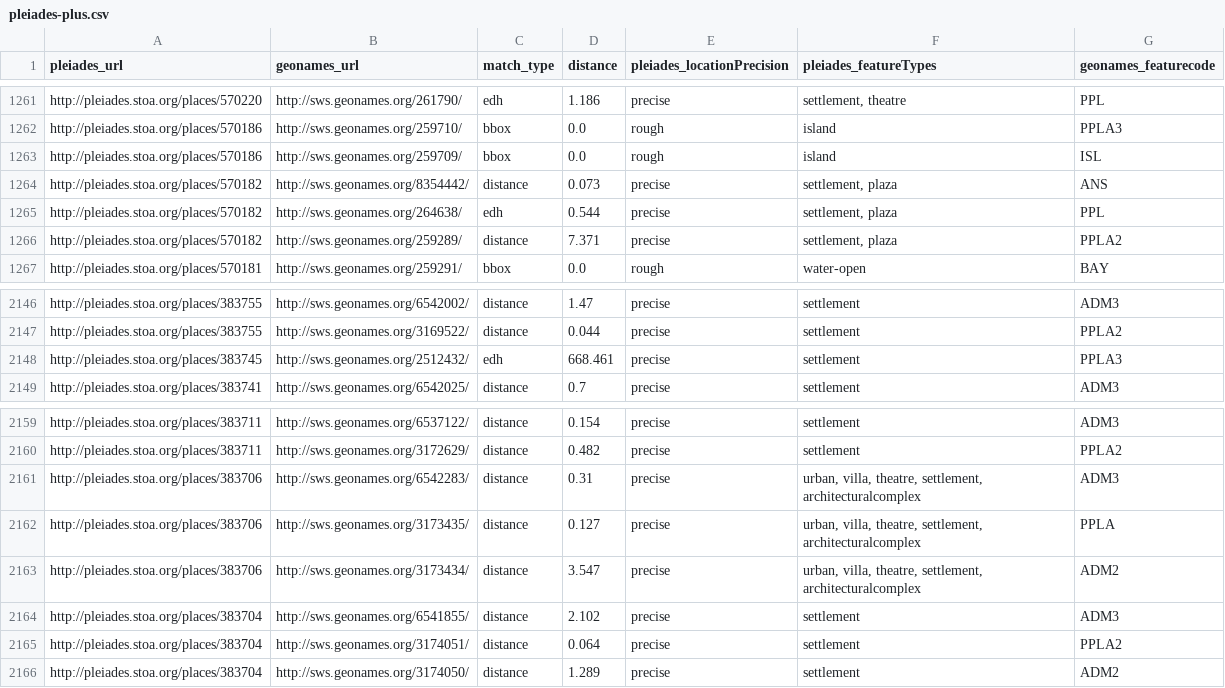
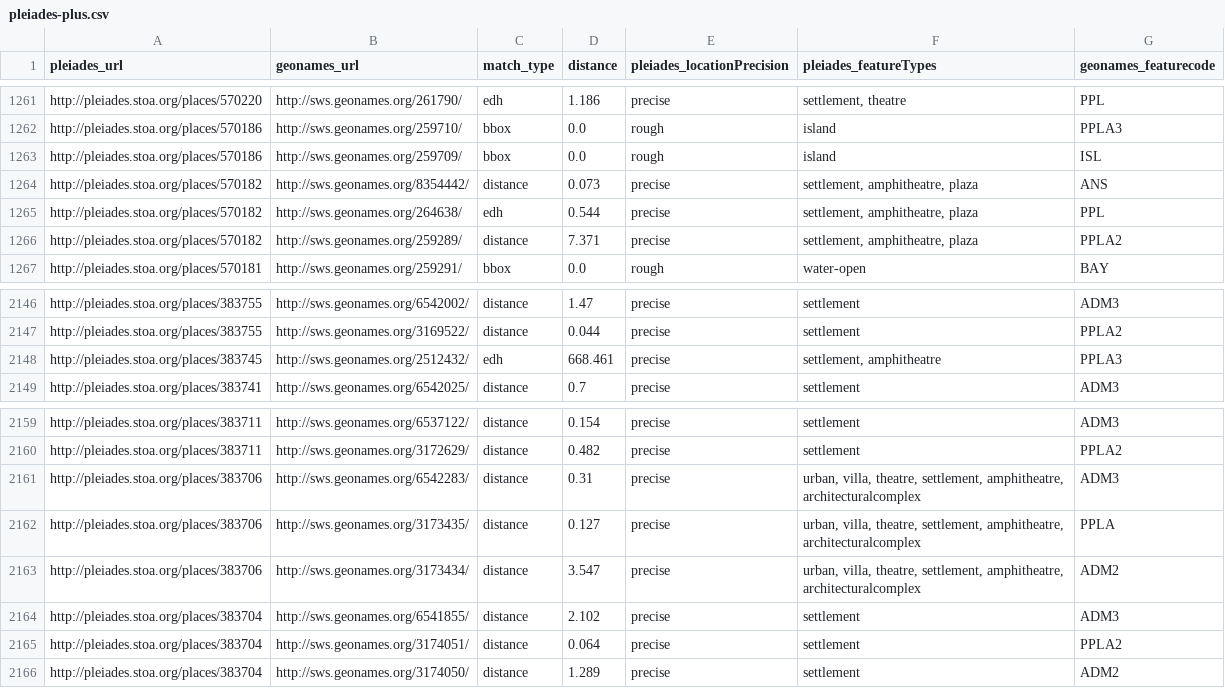
Before and after one commit to ryanfb/pleiades-plus, a CSV file: data/pleiades-plus.csv, drawn as a sheet; only a part is shown, gaps mark what is left out.

Commit message:
2014-11-16 pleiades-plus.csv update

```diff
--- a/data/pleiades-plus.csv
+++ b/data/pleiades-plus.csv
@@ -1263,5 +1263,5 @@ http://pleiades.stoa.org/places/570186,http://sws.geonames.org/259710/,bbox,0.0,
 http://pleiades.stoa.org/places/570186,http://sws.geonames.org/259709/,bbox,0.0,rough,"island",ISL
-http://pleiades.stoa.org/places/570182,http://sws.geonames.org/8354442/,distance,0.073,precise,"settlement, plaza",ANS
-http://pleiades.stoa.org/places/570182,http://sws.geonames.org/264638/,edh,0.544,precise,"settlement, plaza",PPL
-http://pleiades.stoa.org/places/570182,http://sws.geonames.org/259289/,distance,7.371,precise,"settlement, plaza",PPLA2
+http://pleiades.stoa.org/places/570182,http://sws.geonames.org/8354442/,distance,0.073,precise,"settlement, amphitheatre, plaza",ANS
+http://pleiades.stoa.org/places/570182,http://sws.geonames.org/264638/,edh,0.544,precise,"settlement, amphitheatre, plaza",PPL
+http://pleiades.stoa.org/places/570182,http://sws.geonames.org/259289/,distance,7.371,precise,"settlement, amphitheatre, plaza",PPLA2
 http://pleiades.stoa.org/places/570181,http://sws.geonames.org/259291/,bbox,0.0,rough,"water-open",BAY
@@ -2147,3 +2147,3 @@ http://pleiades.stoa.org/places/383755,http://sws.geonames.org/6542002/,distance
 http://pleiades.stoa.org/places/383755,http://sws.geonames.org/3169522/,distance,0.044,precise,"settlement",PPLA2
-http://pleiades.stoa.org/places/383745,http://sws.geonames.org/2512432/,edh,668.461,precise,"settlement",PPLA3
+http://pleiades.stoa.org/places/383745,http://sws.geonames.org/2512432/,edh,668.461,precise,"settlement, amphitheatre",PPLA3
 http://pleiades.stoa.org/places/383741,http://sws.geonames.org/6542025/,distance,0.7,precise,"settlement",ADM3
@@ -2160,5 +2160,5 @@ http://pleiades.stoa.org/places/383711,http://sws.geonames.org/6537122/,distance
 http://pleiades.stoa.org/places/383711,http://sws.geonames.org/3172629/,distance,0.482,precise,"settlement",PPLA2
-http://pleiades.stoa.org/places/383706,http://sws.geonames.org/6542283/,distance,0.31,precise,"urban, villa, theatre, settlement, architecturalcomplex",ADM3
-http://pleiades.stoa.org/places/383706,http://sws.geonames.org/3173435/,distance,0.127,precise,"urban, villa, theatre, settlement, architecturalcomplex",PPLA
-http://pleiades.stoa.org/places/383706,http://sws.geonames.org/3173434/,distance,3.547,precise,"urban, villa, theatre, settlement, architecturalcomplex",ADM2
+http://pleiades.stoa.org/places/383706,http://sws.geonames.org/6542283/,distance,0.31,precise,"urban, villa, theatre, settlement, amphitheatre, architecturalcomplex",ADM3
+http://pleiades.stoa.org/places/383706,http://sws.geonames.org/3173435/,distance,0.127,precise,"urban, villa, theatre, settlement, amphitheatre, architecturalcomplex",PPLA
+http://pleiades.stoa.org/places/383706,http://sws.geonames.org/3173434/,distance,3.547,precise,"urban, villa, theatre, settlement, amphitheatre, architecturalcomplex",ADM2
 http://pleiades.stoa.org/places/383704,http://sws.geonames.org/6541855/,distance,2.102,precise,"settlement",ADM3
```
